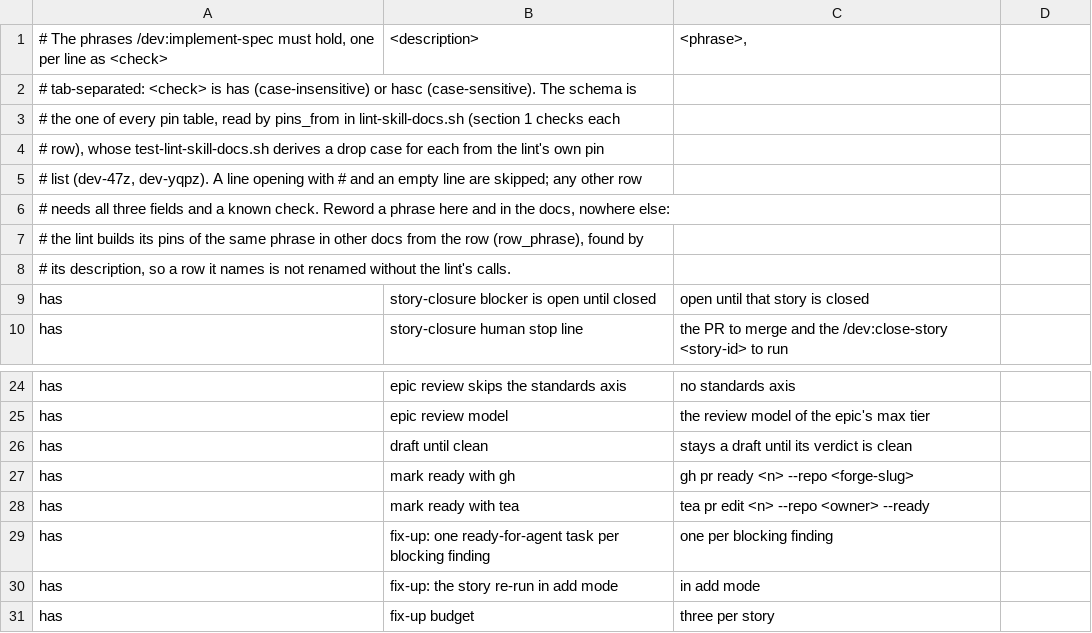
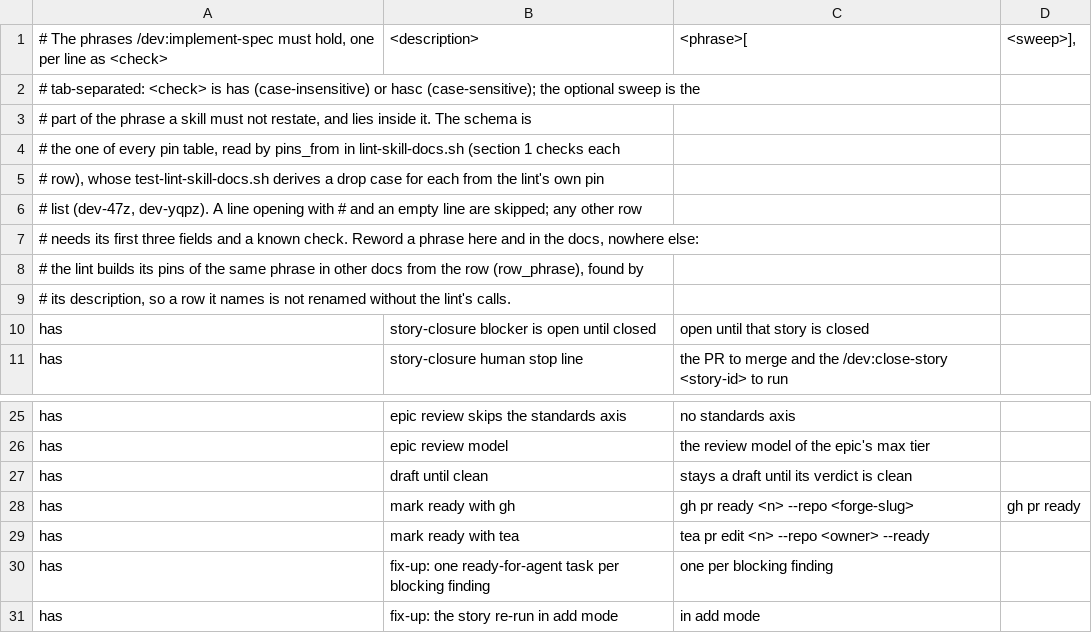
Before and after one commit to kai-matsuda/claude-dev-plugin, a TSV file: scripts/implement-spec-pins.tsv, drawn as a sheet; only a part is shown, gaps mark what is left out; the shorter side is filled out with more unchanged rows.

```diff
--- a/scripts/implement-spec-pins.tsv
+++ b/scripts/implement-spec-pins.tsv
@@ -1,3 +1,4 @@
-# The phrases /dev:implement-spec must hold, one per line as <check>	<description>	<phrase>,
-# tab-separated: <check> is has (case-insensitive) or hasc (case-sensitive). The schema is
+# The phrases /dev:implement-spec must hold, one per line as <check>	<description>	<phrase>[	<sweep>],
+# tab-separated: <check> is has (case-insensitive) or hasc (case-sensitive); the optional sweep is the
+# part of the phrase a skill must not restate, and lies inside it. The schema is
 # the one of every pin table, read by pins_from in lint-skill-docs.sh (section 1 checks each
@@ -5,3 +6,3 @@
 # list (dev-47z, dev-yqpz). A line opening with # and an empty line are skipped; any other row
-# needs all three fields and a known check. Reword a phrase here and in the docs, nowhere else:
+# needs its first three fields and a known check. Reword a phrase here and in the docs, nowhere else:
 # the lint builds its pins of the same phrase in other docs from the row (row_phrase), found by
@@ -26,3 +27,3 @@ has	epic review model	the review model of the epic's max tier
 has	draft until clean	stays a draft until its verdict is clean
-has	mark ready with gh	gh pr ready <n> --repo <forge-slug>
+has	mark ready with gh	gh pr ready <n> --repo <forge-slug>	gh pr ready
 has	mark ready with tea	tea pr edit <n> --repo <owner> --ready
```
Also changed, not shown: 2 other files.
